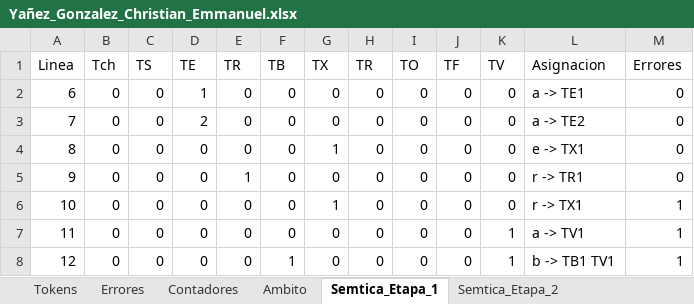
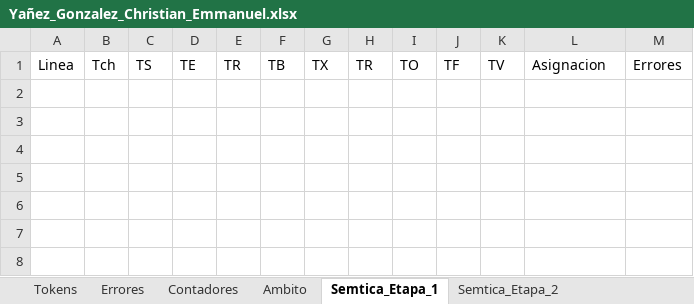
Before and after one commit to Chriss9720/Compilador2, an Excel workbook: build/classes/Excel/Yañez_Gonzalez_Christian_Emmanuel.xlsx, sheet Semtica_Etapa_1, drawn as a sheet; values as stored, in another font and other column widths than the file's, no borders; the diff names each change by its address in the sheet, - before the commit and + after, or states it on an @@ line.

```diff
--- a/build/classes/Excel/Yañez_Gonzalez_Christian_Emmanuel.xlsx (sheet Semtica_Etapa_1)
+++ b/build/classes/Excel/Yañez_Gonzalez_Christian_Emmanuel.xlsx (sheet Semtica_Etapa_1)
-row 2: 6 | 0 | 0 | 1 | 0 | 0 | 0 | 0 | 0 | 0 | 0 | a -> TE1 | 0
-row 3: 7 | 0 | 0 | 2 | 0 | 0 | 0 | 0 | 0 | 0 | 0 | a -> TE2 | 0
-row 4: 8 | 0 | 0 | 0 | 0 | 0 | 1 | 0 | 0 | 0 | 0 | e -> TX1 | 0
-row 5: 9 | 0 | 0 | 0 | 1 | 0 | 0 | 0 | 0 | 0 | 0 | r -> TR1 | 0
-row 6: 10 | 0 | 0 | 0 | 0 | 0 | 1 | 0 | 0 | 0 | 0 | r -> TX1 | 1
-row 7: 11 | 0 | 0 | 0 | 0 | 0 | 0 | 0 | 0 | 0 | 1 | a -> TV1 | 1
-row 8: 12 | 0 | 0 | 0 | 0 | 1 | 0 | 0 | 0 | 0 | 1 | b -> TB1 TV1 | 1
```
Also changed, not shown: sheet Tokens, sheet Semtica_Etapa_2, sheet Contadores, sheet Errores, sheet Ambito, src/Excel/Yañez_Gonzalez_Christian_Emmanuel.xlsx, 8 other files.
